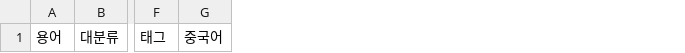
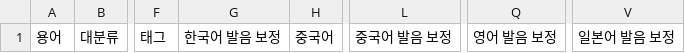
Before and after one commit to anyr1005/multilingual-vocab-listener, a CSV file: examples/notion-단어장-template.csv, drawn as a sheet; only a part is shown, gaps mark what is left out; the diff names each change by its address in the sheet, - before the commit and + after, or states it on an @@ line.

```diff
--- a/examples/notion-단어장-template.csv
+++ b/examples/notion-단어장-template.csv
+column G, row 1: 한국어 발음 보정
+column L, row 1: 중국어 발음 보정
+column Q, row 1: 영어 발음 보정
+column V, row 1: 일본어 발음 보정
```
Also changed, not shown: 14 other files.
